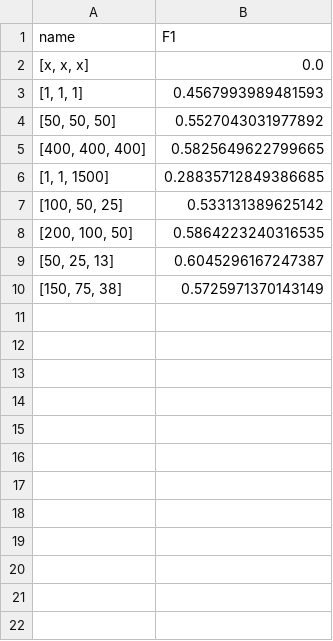
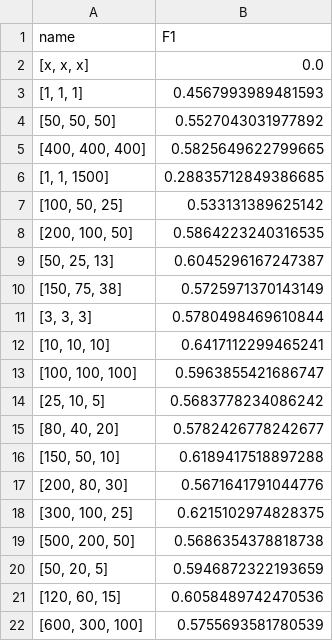
Before and after one commit to emilhar/signal_fusion_nas, a CSV file: SLEAP/Logs/fully_trained_models.csv, drawn as a sheet.

```diff
--- a/SLEAP/Logs/fully_trained_models.csv
+++ b/SLEAP/Logs/fully_trained_models.csv
@@ -10 +10,13 @@ name,F1
 "[150, 75, 38]",0.5725971370143149
+"[3, 3, 3]",0.5780498469610844
+"[10, 10, 10]",0.6417112299465241
+"[100, 100, 100]",0.5963855421686747
+"[25, 10, 5]",0.5683778234086242
+"[80, 40, 20]",0.5782426778242677
+"[150, 50, 10]",0.6189417518897288
+"[200, 80, 30]",0.5671641791044776
+"[300, 100, 25]",0.6215102974828375
+"[500, 200, 50]",0.5686354378818738
+"[50, 20, 5]",0.5946872322193659
+"[120, 60, 15]",0.6058489742470536
+"[600, 300, 100]",0.5755693581780539
```
Also changed, not shown: 4 other files.
